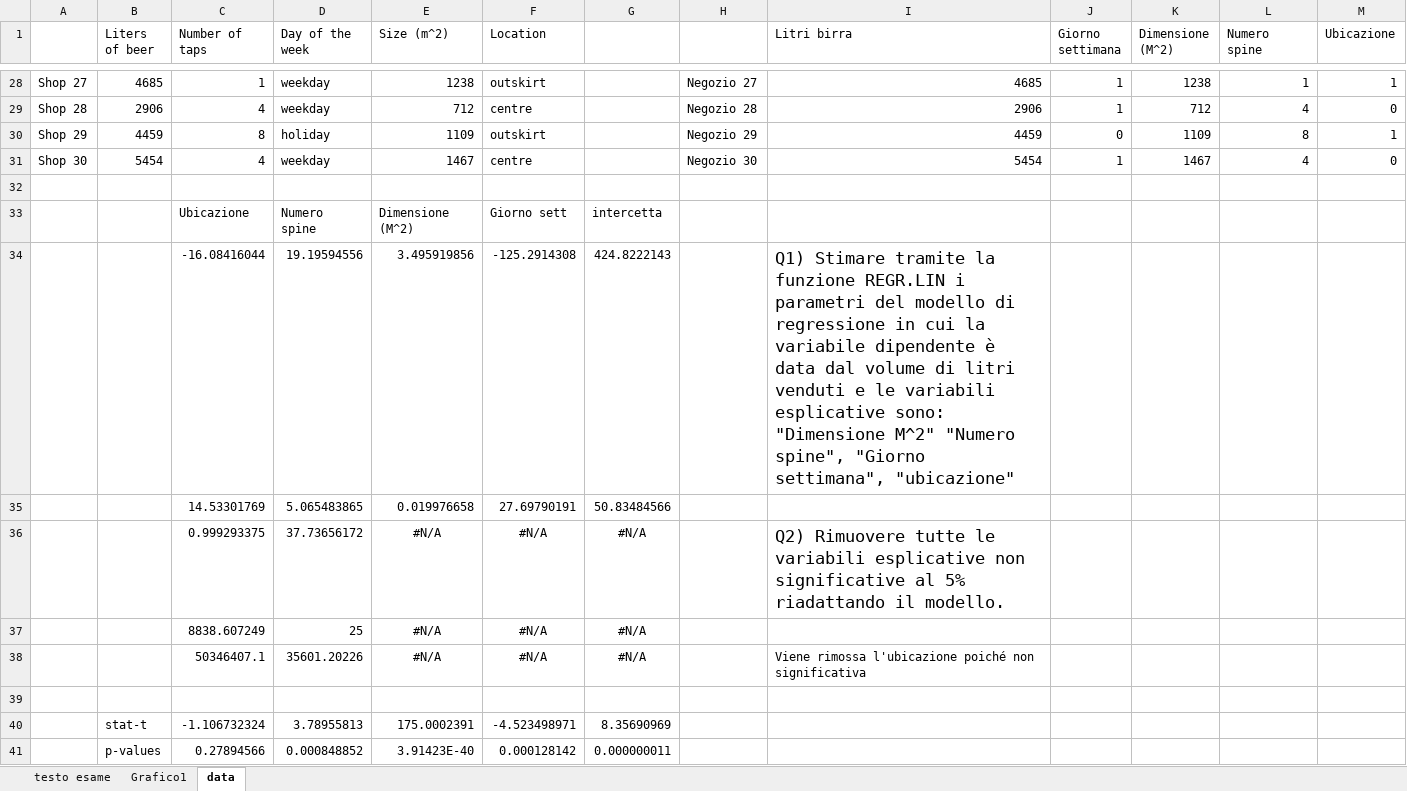
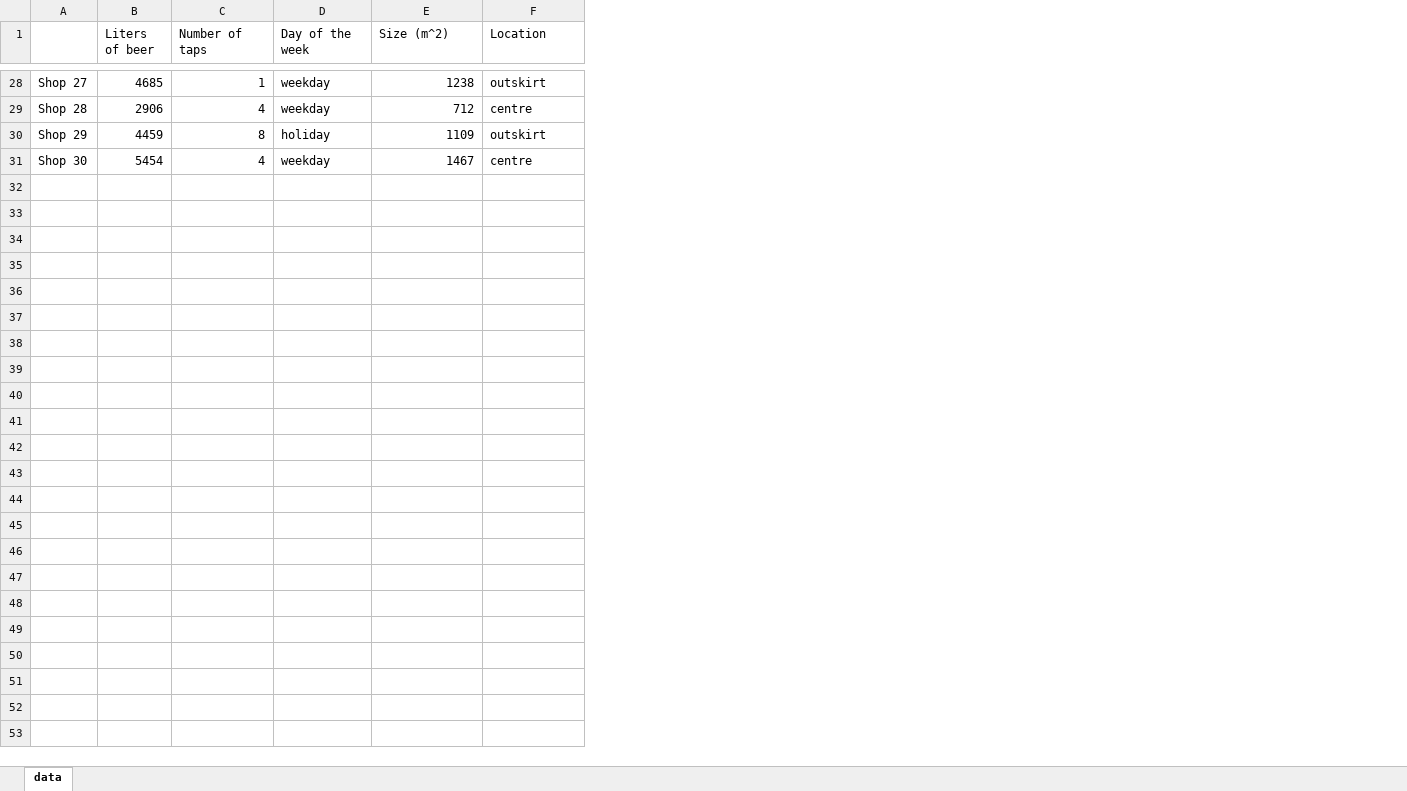
Before and after one commit to UniprJRC/DSwithMATLAB, an Excel workbook: matlabfilesuk/ch16RegressionExt/beer.xlsx, sheet data, drawn as a sheet; only a part is shown, gaps mark what is left out; values as stored, in another font and other column widths than the file's, no borders; the diff covers the shown part only; the diff names each change by its address in the sheet, - before the commit and + after, or states it on an @@ line.

Commit message:
🔄 synced local 'matlabfilesuk/' with remote 'matlabMfilesUK/'

```diff
--- a/matlabfilesuk/ch16RegressionExt/beer.xlsx (sheet data)
+++ b/matlabfilesuk/ch16RegressionExt/beer.xlsx (sheet data)
-sheet tab: testo esame
-sheet tab: Grafico1
-column G, empty
-column H, rows 28-31: Negozio 27 | Negozio 28 | Negozio 29 | Negozio 30
-column I (Litri birra), rows 28-31: 4685 | 2906 | 4459 | 5454
-column J (Giorno settimana), rows 28-31: 1 | 1 | 0 | 1
-column K (Dimensione (M^2)), rows 28-31: 1238 | 712 | 1109 | 1467
-column L (Numero spine), rows 28-31: 1 | 4 | 8 | 4
-column M (Ubicazione), rows 28-31: 1 | 0 | 1 | 0
-row 32: (empty)
-row 33:  |  | Ubicazione | Numero spine | Dimensione (M^2) | Giorno sett | intercetta
-row 34:  |  | -16.08416044 | 19.19594556 | 3.495919856 | -125.2914308 | 424.8222143 |  | Q1) Stimare tramite la funzione REGR.LIN i parametri del modello di regressione in cui la variabile dipendente è data dal volume di litri venduti e le variabili esplicative sono: "Dimensione M^2" "Numero spine", "Giorno settimana", "ubicazione"
-row 35:  |  | 14.53301769 | 5.065483865 | 0.019976658 | 27.69790191 | 50.83484566
-row 36:  |  | 0.999293375 | 37.73656172 | #N/A | #N/A | #N/A |  | Q2) Rimuovere tutte le variabili esplicative non significative al 5% riadattando il modello.
-row 37:  |  | 8838.607249 | 25 | #N/A | #N/A | #N/A
-row 38:  |  | 50346407.1 | 35601.20226 | #N/A | #N/A | #N/A |  | Viene rimossa l'ubicazione poiché non significativa
-row 39: (empty)
-row 40:  | stat-t | -1.106732324 | 3.78955813 | 175.0002391 | -4.523498971 | 8.35690969
-row 41:  | p-values | 0.27894566 | 0.000848852 | 3.91423E-40 | 0.000128142 | 0.000000011
```
Also changed, not shown: 71 removed rows elsewhere in this sheet, charts or pictures, 6 other files.
